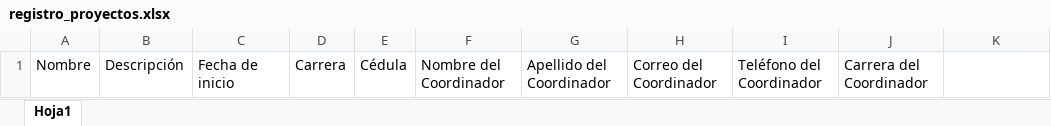
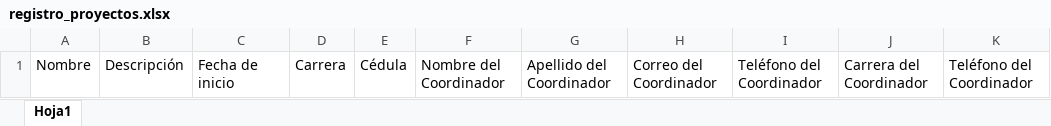
Before and after one commit to jhonattanrgc21/-community-service-fe, an Excel workbook: src/assets/docs/registro_proyectos.xlsx, sheet Hoja1, drawn as a sheet; values as stored, in another font and other column widths than the file's, no borders; the diff names each change by its address in the sheet, - before the commit and + after, or states it on an @@ line.

Commit message:
Modifique el excel de proyectos

```diff
--- a/src/assets/docs/registro_proyectos.xlsx (sheet Hoja1)
+++ b/src/assets/docs/registro_proyectos.xlsx (sheet Hoja1)
-K1: (empty)
+K1: Teléfono del Coordinador
```
